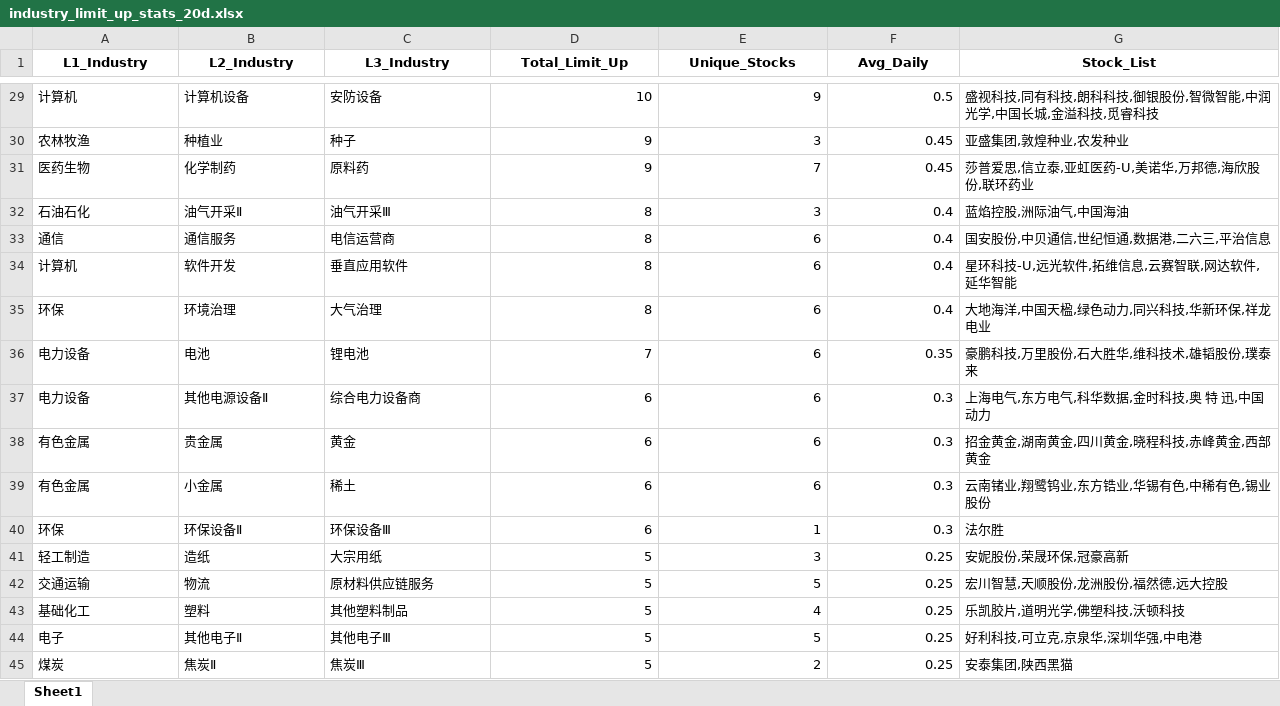
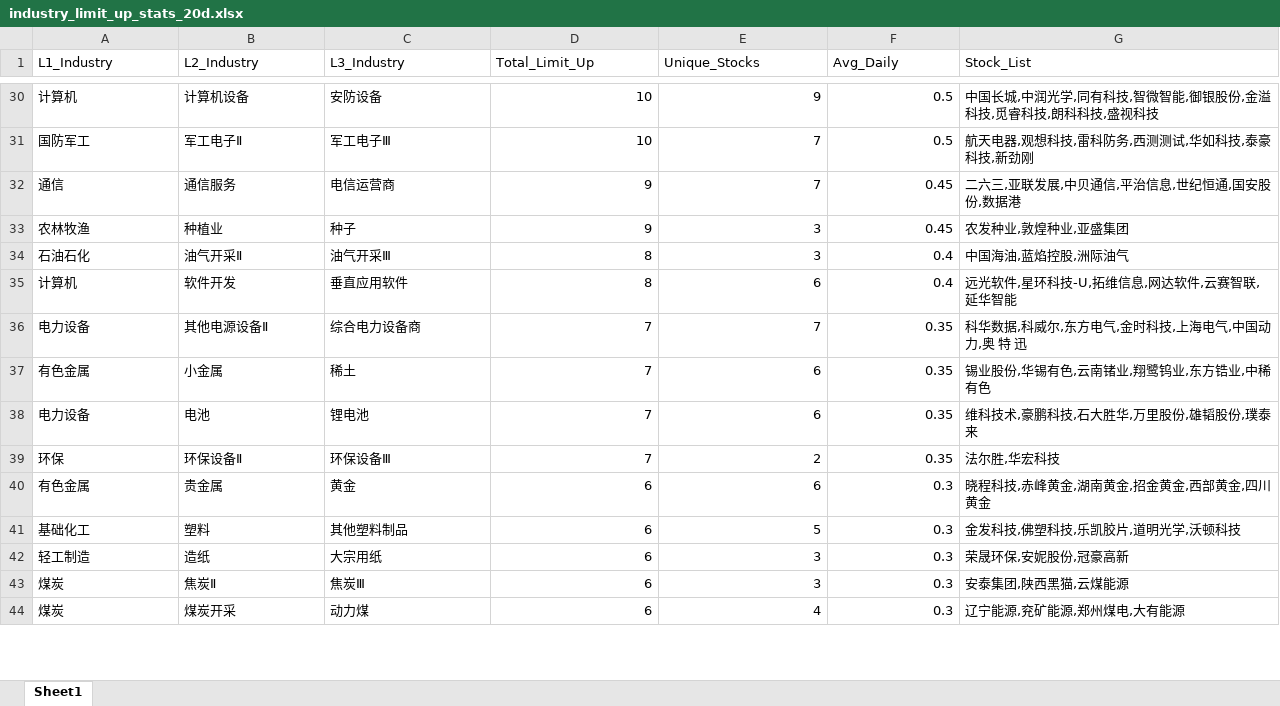
Before and after one commit to w1134796794/a_stock_sentiment_system, an Excel workbook: output/industry_limit_up_stats_20d.xlsx, sheet Sheet1, drawn as a sheet; only a part is shown, gaps mark what is left out; values as stored, in another font and other column widths than the file's, no borders; removed rows and columns are numbered as before the commit, all else as after; the diff covers the shown part only; the diff names each change by its address in the sheet, - before the commit and + after, or states it on an @@ line.

```diff
--- a/output/industry_limit_up_stats_20d.xlsx (sheet Sheet1)
+++ b/output/industry_limit_up_stats_20d.xlsx (sheet Sheet1)
@@ A1:G1 bold: on → off, alignment: center → left @@
-G30 (Stock_List): 盛视科技,同有科技,朗科科技,御银股份,智微智能,中润光学,中国长城,金溢科技,觅睿科技
+G30 (Stock_List): 中国长城,中润光学,同有科技,智微智能,御银股份,金溢科技,觅睿科技,朗科科技,盛视科技
+row 31: 国防军工 | 军工电子Ⅱ | 军工电子Ⅲ | 10 | 7 | 0.5 | 航天电器,观想科技,雷科防务,西测测试,华如科技,泰豪科技,新劲刚
+row 32: 通信 | 通信服务 | 电信运营商 | 9 | 7 | 0.45 | 二六三,亚联发展,中贝通信,平治信息,世纪恒通,国安股份,数据港
-G33 (Stock_List): 亚盛集团,敦煌种业,农发种业
+G33 (Stock_List): 农发种业,敦煌种业,亚盛集团
-row 31: 医药生物 | 化学制药 | 原料药 | 9 | 7 | 0.45 | 莎普爱思,信立泰,亚虹医药-U,美诺华,万邦德,海欣股份,联环药业
-G34 (Stock_List): 蓝焰控股,洲际油气,中国海油
+G34 (Stock_List): 中国海油,蓝焰控股,洲际油气
-row 33: 通信 | 通信服务 | 电信运营商 | 8 | 6 | 0.4 | 国安股份,中贝通信,世纪恒通,数据港,二六三,平治信息
-G35 (Stock_List): 星环科技-U,远光软件,拓维信息,云赛智联,网达软件,延华智能
+G35 (Stock_List): 远光软件,星环科技-U,拓维信息,网达软件,云赛智联,延华智能
-row 35: 环保 | 环境治理 | 大气治理 | 8 | 6 | 0.4 | 大地海洋,中国天楹,绿色动力,同兴科技,华新环保,祥龙电业
+row 36: 电力设备 | 其他电源设备Ⅱ | 综合电力设备商 | 7 | 7 | 0.35 | 科华数据,科威尔,东方电气,金时科技,上海电气,中国动力,奥 特 迅
+row 37: 有色金属 | 小金属 | 稀土 | 7 | 6 | 0.35 | 锡业股份,华锡有色,云南锗业,翔鹭钨业,东方锆业,中稀有色
-G38 (Stock_List): 豪鹏科技,万里股份,石大胜华,维科技术,雄韬股份,璞泰来
+G38 (Stock_List): 维科技术,豪鹏科技,石大胜华,万里股份,雄韬股份,璞泰来
-row 37: 电力设备 | 其他电源设备Ⅱ | 综合电力设备商 | 6 | 6 | 0.3 | 上海电气,东方电气,科华数据,金时科技,奥 特 迅,中国动力
+row 39: 环保 | 环保设备Ⅱ | 环保设备Ⅲ | 7 | 2 | 0.35 | 法尔胜,华宏科技
-G40 (Stock_List): 招金黄金,湖南黄金,四川黄金,晓程科技,赤峰黄金,西部黄金
+G40 (Stock_List): 晓程科技,赤峰黄金,湖南黄金,招金黄金,西部黄金,四川黄金
-row 39: 有色金属 | 小金属 | 稀土 | 6 | 6 | 0.3 | 云南锗业,翔鹭钨业,东方锆业,华锡有色,中稀有色,锡业股份
-row 40: 环保 | 环保设备Ⅱ | 环保设备Ⅲ | 6 | 1 | 0.3 | 法尔胜
+row 41: 基础化工 | 塑料 | 其他塑料制品 | 6 | 5 | 0.3 | 金发科技,佛塑科技,乐凯胶片,道明光学,沃顿科技
-D42 (Total_Limit_Up): 5
+D42 (Total_Limit_Up): 6
-F42 (Avg_Daily): 0.25
+F42 (Avg_Daily): 0.3
-G42 (Stock_List): 安妮股份,荣晟环保,冠豪高新
+G42 (Stock_List): 荣晟环保,安妮股份,冠豪高新
-row 42: 交通运输 | 物流 | 原材料供应链服务 | 5 | 5 | 0.25 | 宏川智慧,天顺股份,龙洲股份,福然德,远大控股
-row 43: 基础化工 | 塑料 | 其他塑料制品 | 5 | 4 | 0.25 | 乐凯胶片,道明光学,佛塑科技,沃顿科技
-row 44: 电子 | 其他电子Ⅱ | 其他电子Ⅲ | 5 | 5 | 0.25 | 好利科技,可立克,京泉华,深圳华强,中电港
-D43 (Total_Limit_Up): 5
+D43 (Total_Limit_Up): 6
-E43 (Unique_Stocks): 2
+E43 (Unique_Stocks): 3
-F43 (Avg_Daily): 0.25
+F43 (Avg_Daily): 0.3
-G43 (Stock_List): 安泰集团,陕西黑猫
+G43 (Stock_List): 安泰集团,陕西黑猫,云煤能源
+row 44: 煤炭 | 煤炭开采 | 动力煤 | 6 | 4 | 0.3 | 辽宁能源,兖矿能源,郑州煤电,大有能源
```
Also changed, not shown: 32 added rows, 27 removed rows, 16 moved rows and 53 edited cells elsewhere in this sheet, output/focus_stocks.xlsx, output/limit_up_detail_20d.xlsx, 25 other files.
